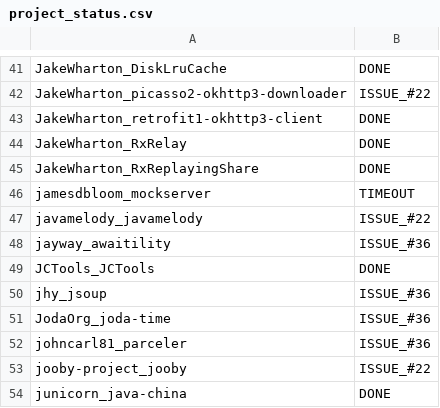
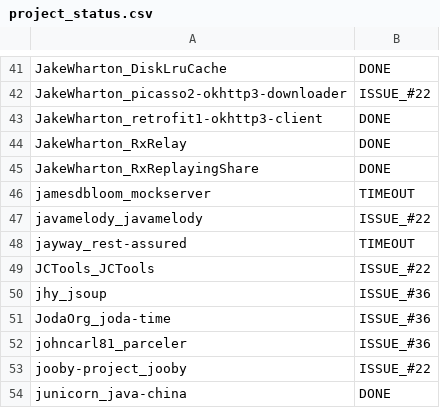
Before and after one commit to jdebloat/jshrink, a CSV file: experiment_resources/project_selection_notes/project_status.csv, drawn as a sheet; only a part is shown, gaps mark what is left out.

Commit message:
Fixing project_status.csv .

```diff
--- a/experiment_resources/project_selection_notes/project_status.csv
+++ b/experiment_resources/project_selection_notes/project_status.csv
@@ -47,4 +47,4 @@ jamesdbloom_mockserver,TIMEOUT
 javamelody_javamelody,ISSUE_#22
-jayway_awaitility,ISSUE_#36
-JCTools_JCTools,DONE
+jayway_rest-assured,TIMEOUT
+JCTools_JCTools,ISSUE_#22
 jhy_jsoup,ISSUE_#36
```
